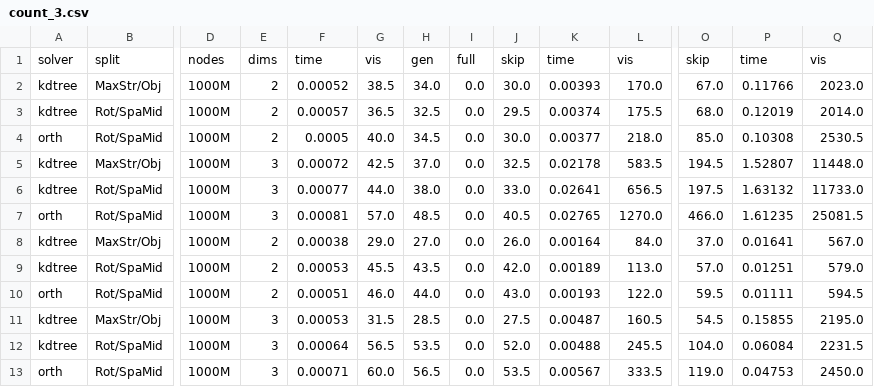
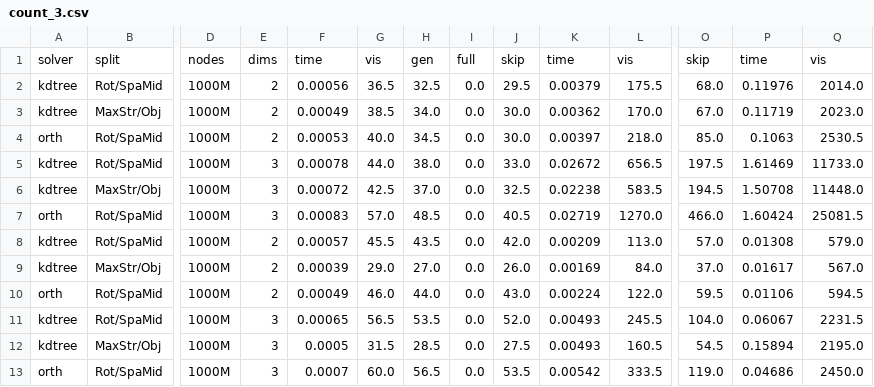
Before and after one commit to ucrparlay/SpaceTreeLib, a CSV file: script/data/count_3.csv, drawn as a sheet; only a part is shown, gaps mark what is left out; removed rows and columns are numbered as before the commit, all else as after; rows hold the shown columns only; the diff names each change by its address in the sheet, - before the commit and + after, or states it on an @@ line.

```diff
--- a/script/data/count_3.csv
+++ b/script/data/count_3.csv
-row 2: kdtree | MaxStr/Obj | 1000M | 2 | 0.00052 | 38.5 | 34.0 | 0.0 | 30.0 | 0.00393 | 170.0 | 67.0 | 0.11766 | 2023.0
-F2: 0.00057
+F2: 0.00056
-K2: 0.00374
+K2: 0.00379
-P2: 0.12019
+P2: 0.11976
+row 3: kdtree | MaxStr/Obj | 1000M | 2 | 0.00049 | 38.5 | 34.0 | 0.0 | 30.0 | 0.00362 | 170.0 | 67.0 | 0.11719 | 2023.0
-F4: 0.0005
+F4: 0.00053
-K4: 0.00377
+K4: 0.00397
-P4: 0.10308
+P4: 0.1063
+row 5: kdtree | Rot/SpaMid | 1000M | 3 | 0.00078 | 44.0 | 38.0 | 0.0 | 33.0 | 0.02672 | 656.5 | 197.5 | 1.61469 | 11733.0
-K6: 0.02178
+K6: 0.02238
-P6: 1.52807
+P6: 1.50708
-row 6: kdtree | Rot/SpaMid | 1000M | 3 | 0.00077 | 44.0 | 38.0 | 0.0 | 33.0 | 0.02641 | 656.5 | 197.5 | 1.63132 | 11733.0
-F7: 0.00081
+F7: 0.00083
-K7: 0.02765
+K7: 0.02719
-P7: 1.61235
+P7: 1.60424
-row 8: kdtree | MaxStr/Obj | 1000M | 2 | 0.00038 | 29.0 | 27.0 | 0.0 | 26.0 | 0.00164 | 84.0 | 37.0 | 0.01641 | 567.0
-F8: 0.00053
+F8: 0.00057
-K8: 0.00189
+K8: 0.00209
-P8: 0.01251
+P8: 0.01308
+row 9: kdtree | MaxStr/Obj | 1000M | 2 | 0.00039 | 29.0 | 27.0 | 0.0 | 26.0 | 0.00169 | 84.0 | 37.0 | 0.01617 | 567.0
-F10: 0.00051
+F10: 0.00049
-K10: 0.00193
+K10: 0.00224
-P10: 0.01111
+P10: 0.01106
-row 11: kdtree | MaxStr/Obj | 1000M | 3 | 0.00053 | 31.5 | 28.5 | 0.0 | 27.5 | 0.00487 | 160.5 | 54.5 | 0.15855 | 2195.0
-F11: 0.00064
+F11: 0.00065
-K11: 0.00488
+K11: 0.00493
-P11: 0.06084
+P11: 0.06067
+row 12: kdtree | MaxStr/Obj | 1000M | 3 | 0.0005 | 31.5 | 28.5 | 0.0 | 27.5 | 0.00493 | 160.5 | 54.5 | 0.15894 | 2195.0
-F13: 0.00071
+F13: 0.0007
-K13: 0.00567
+K13: 0.00542
-P13: 0.04753
+P13: 0.04686
```
Also changed, not shown: script/data/build.csv, script/data/knn_3.csv, 27 other files.
